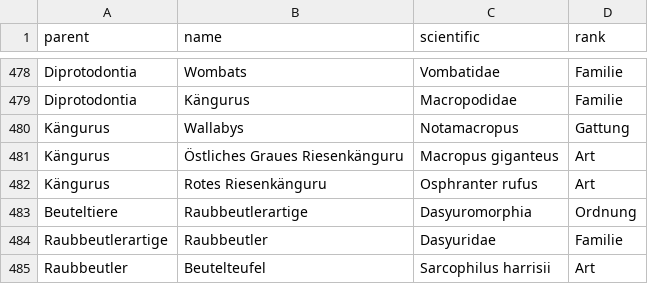
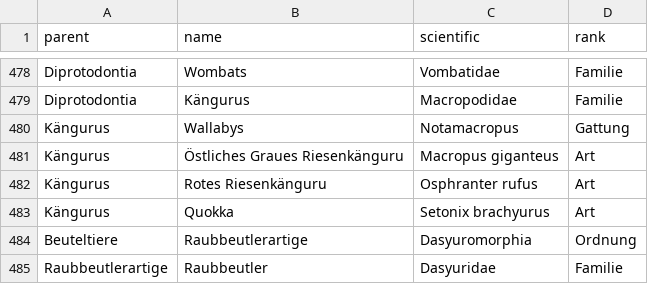
Before and after one commit to stibu81/taxonomyData, a CSV file: taxonomy.csv, drawn as a sheet; only a part is shown, gaps mark what is left out; the shorter side is filled out with more unchanged rows; the diff names each change by its address in the sheet, - before the commit and + after, or states it on an @@ line.

Commit message:
add quokka

```diff
--- a/taxonomy.csv
+++ b/taxonomy.csv
+row 483: Kängurus | Quokka | Setonix brachyurus | Art
```
